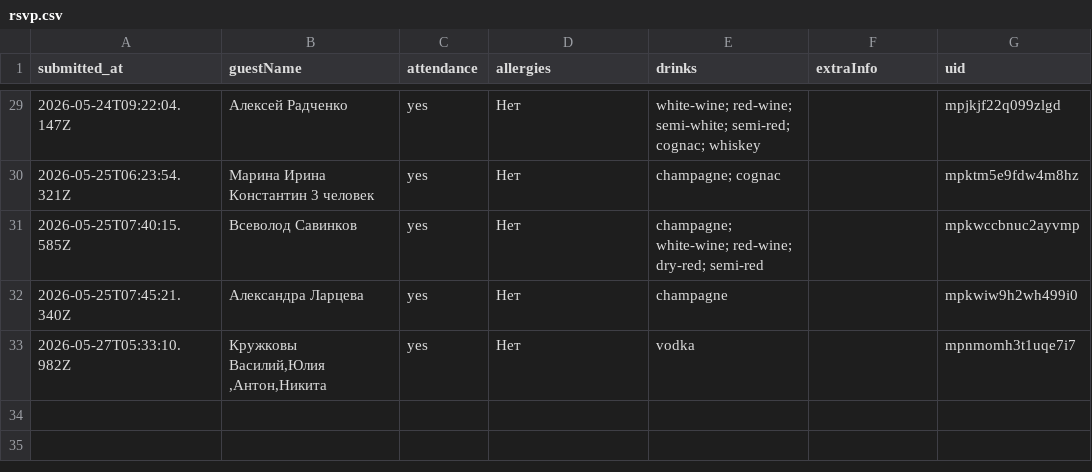
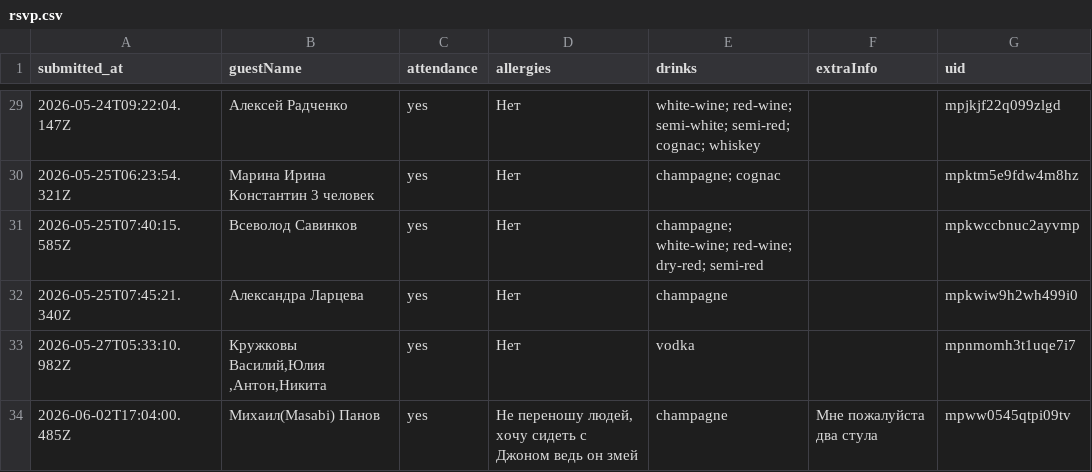
Before and after one commit to ge1saga/Sergey_Elya_Wedding, a CSV file: rsvp.csv, drawn as a sheet; only a part is shown, gaps mark what is left out.

Commit message:
RSVP: 2026-06-02T17:04:03.752Z

```diff
--- a/rsvp.csv
+++ b/rsvp.csv
@@ -33 +33,2 @@ submitted_at,guestName,attendance,allergies,drinks,extraInfo,uid
 2026-05-27T05:33:10.982Z,"Кружковы Василий,Юлия ,Антон,Никита",yes,Нет,vodka,,mpnmomh3t1uqe7i7
+2026-06-02T17:04:00.485Z,Михаил(Masabi) Панов,yes,"Не переношу людей, хочу сидеть с Джоном ведь он змей ",champagne,Мне пожалуйста два стула,mpww0545qtpi09tv
```
